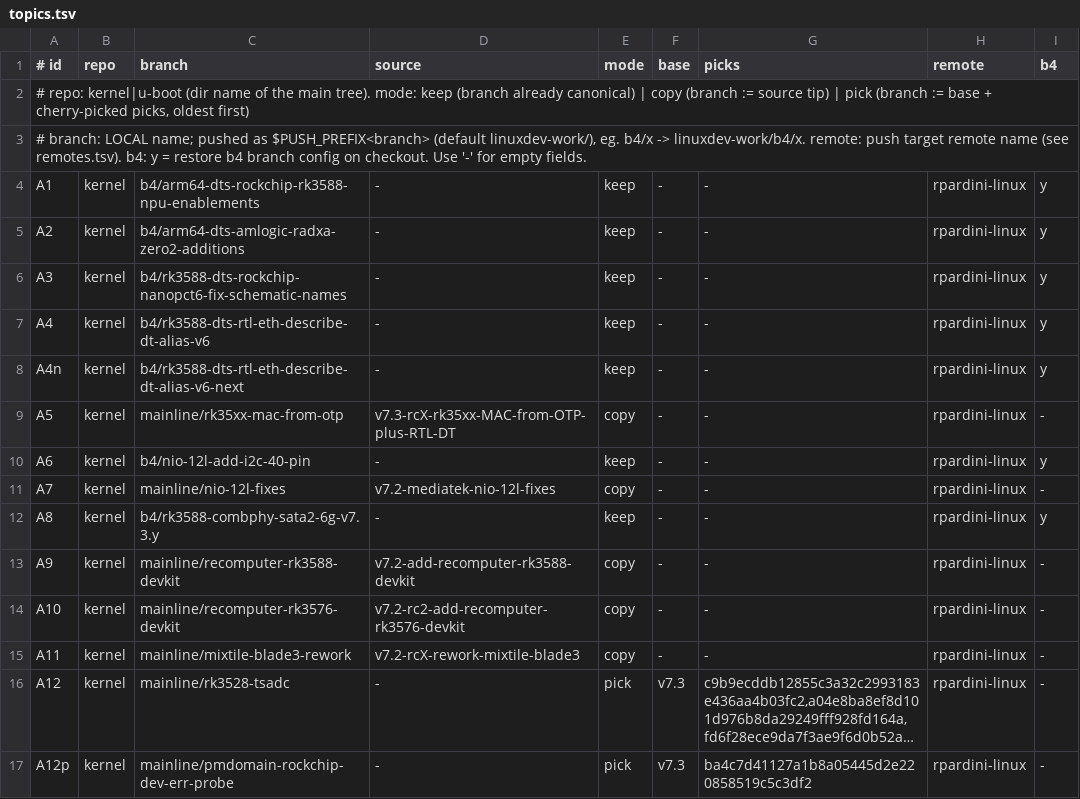
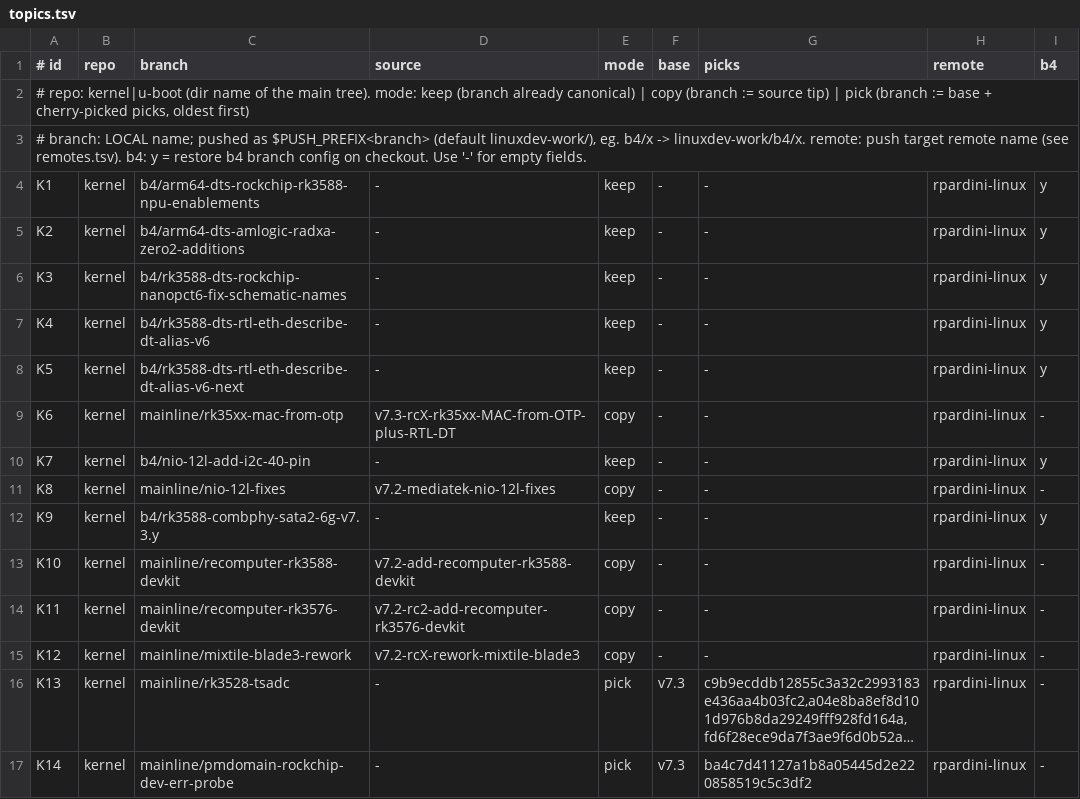
Before and after one commit to rpardini/linux, a TSV file: topics.tsv, drawn as a sheet; only a part is shown; long unchanged cells end in …; the diff covers the shown part only; the diff names each change by its address in the sheet, - before the commit and + after, or states it on an @@ line.

```diff
--- a/topics.tsv
+++ b/topics.tsv
-A4 (# id): A1
+A4 (# id): K1
-A5 (# id): A2
+A5 (# id): K2
-A6 (# id): A3
+A6 (# id): K3
-A7 (# id): A4
+A7 (# id): K4
-A8 (# id): A4n
+A8 (# id): K5
-A9 (# id): A5
+A9 (# id): K6
-A10 (# id): A6
+A10 (# id): K7
-A11 (# id): A7
+A11 (# id): K8
-A12 (# id): A8
+A12 (# id): K9
-A13 (# id): A9
+A13 (# id): K10
-A14 (# id): A10
+A14 (# id): K11
-A15 (# id): A11
+A15 (# id): K12
-A16 (# id): A12
+A16 (# id): K13
-A17 (# id): A12p
+A17 (# id): K14
```
Also changed, not shown: 24 edited cells elsewhere in this file, 2 other files.
